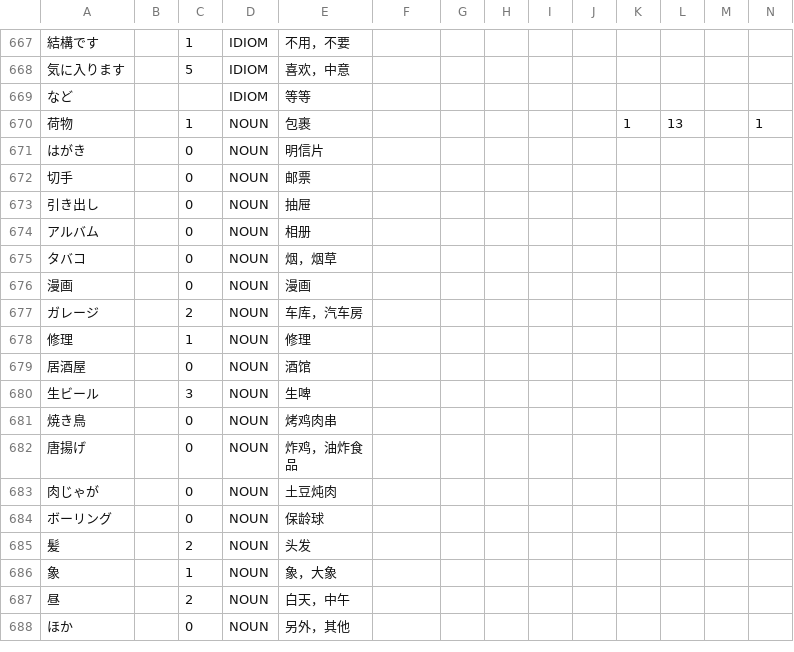
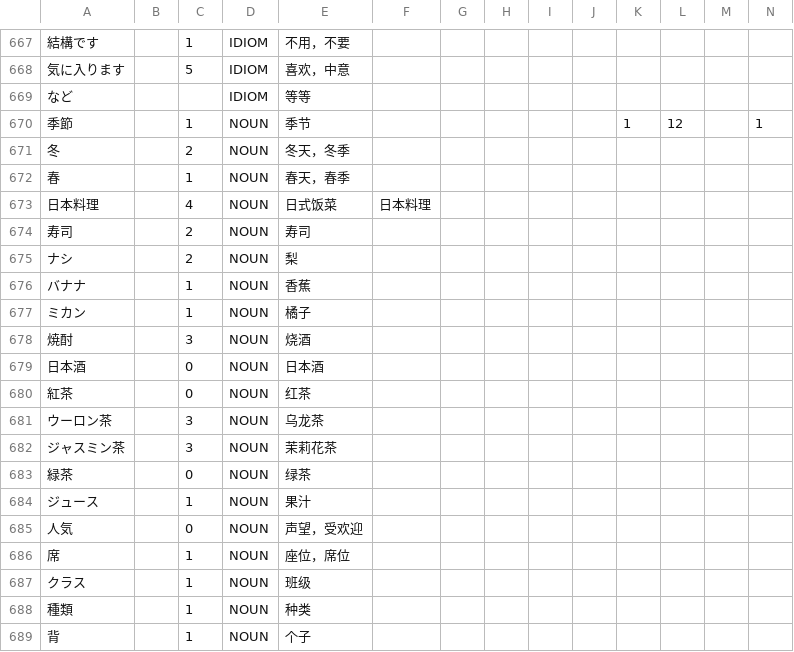
Before and after one commit to poifuture/poigoi, a CSV file: app/spider/BiaozhunRibenyuInput.csv, drawn as a sheet; only a part is shown, gaps mark what is left out; the shorter side is filled out with more unchanged rows; rows hold the shown columns only; the diff covers the shown part only; the diff names each change by its address in the sheet, - before the commit and + after, or states it on an @@ line.

Commit message:
Biaori-01-12-spider

```diff
--- a/app/spider/BiaozhunRibenyuInput.csv
+++ b/app/spider/BiaozhunRibenyuInput.csv
+row 670: 季節 |  | 1 | NOUN | 季节 |  |  |  |  |  | 1 | 12 |  | 1
+row 671: 冬 |  | 2 | NOUN | 冬天，冬季
+row 672: 春 |  | 1 | NOUN | 春天，春季
+row 673: 日本料理 |  | 4 | NOUN | 日式饭菜 | 日本料理
+row 674: 寿司 |  | 2 | NOUN | 寿司
+row 675: ナシ |  | 2 | NOUN | 梨
+row 676: バナナ |  | 1 | NOUN | 香蕉
+row 677: ミカン |  | 1 | NOUN | 橘子
+row 678: 焼酎 |  | 3 | NOUN | 烧酒
+row 679: 日本酒 |  | 0 | NOUN | 日本酒
+row 680: 紅茶 |  | 0 | NOUN | 红茶
+row 681: ウーロン茶 |  | 3 | NOUN | 乌龙茶
+row 682: ジャスミン茶 |  | 3 | NOUN | 茉莉花茶
+row 683: 緑茶 |  | 0 | NOUN | 绿茶
+row 684: ジュース |  | 1 | NOUN | 果汁
+row 685: 人気 |  | 0 | NOUN | 声望，受欢迎
+row 686: 席 |  | 1 | NOUN | 座位，席位
+row 687: クラス |  | 1 | NOUN | 班级
+row 688: 種類 |  | 1 | NOUN | 种类
+row 689: 背 |  | 1 | NOUN | 个子
```
Also changed, not shown: 15 added rows elsewhere in this file, 3 other files.
